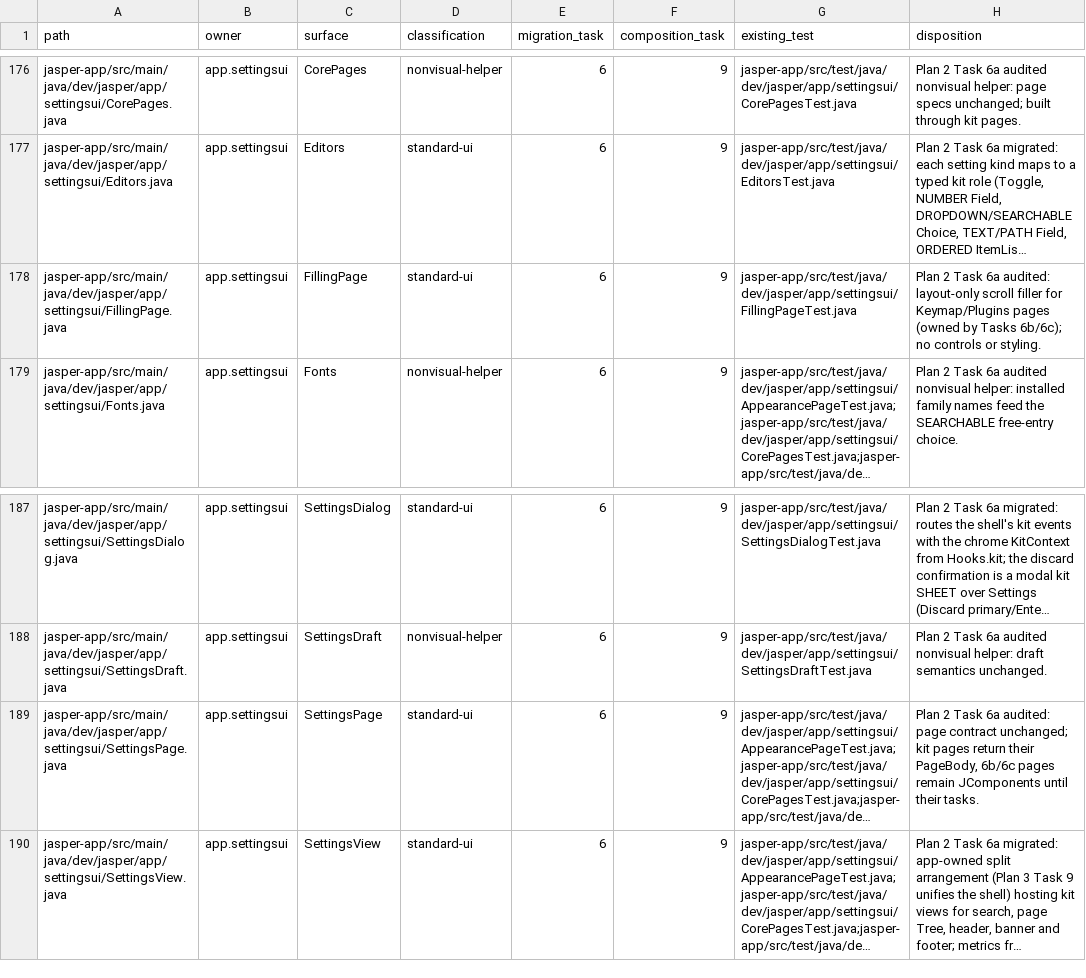
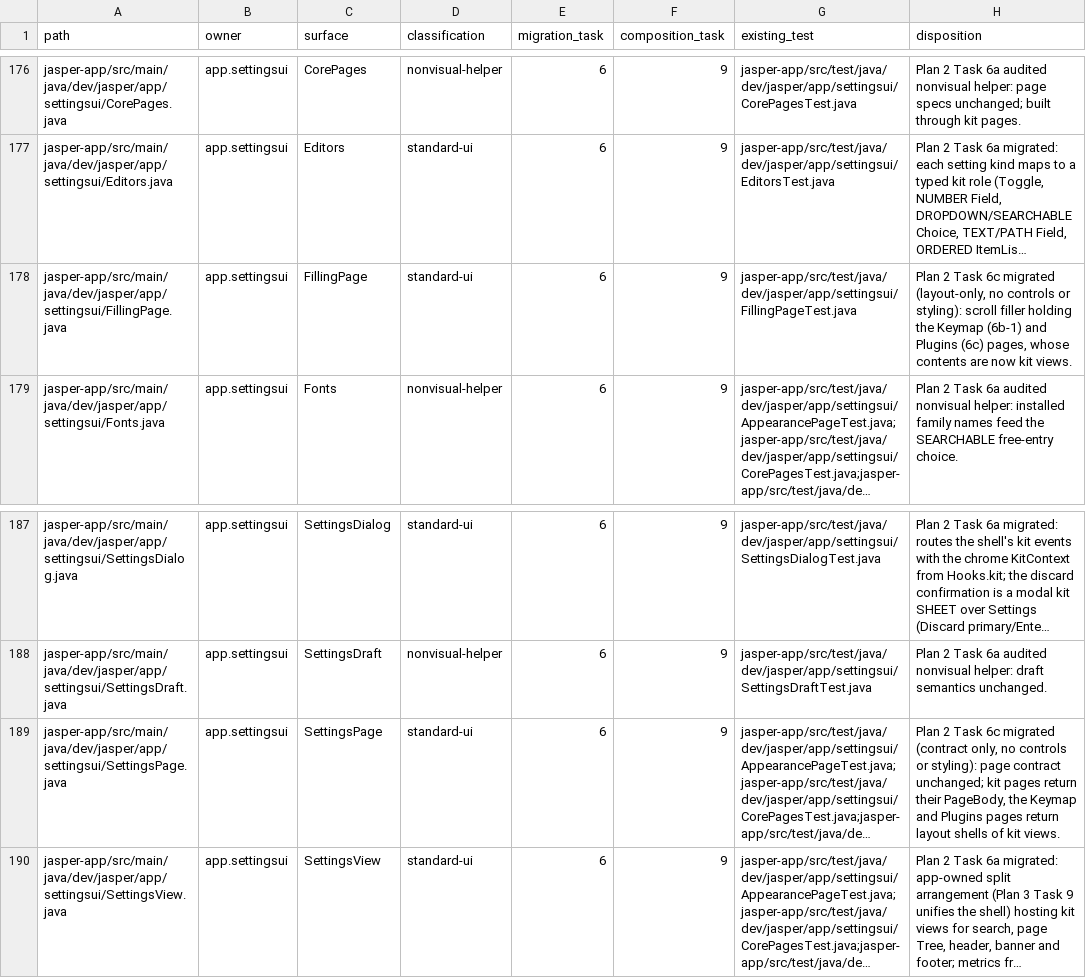
Before and after one commit to an0nn30/Jasper, a CSV file: docs/design/theme-engine/migration.csv, drawn as a sheet; only a part is shown, gaps mark what is left out; long unchanged cells end in …; the diff names each change by its address in the sheet, - before the commit and + after, or states it on an @@ line.

```diff
--- a/docs/design/theme-engine/migration.csv
+++ b/docs/design/theme-engine/migration.csv
-H178 (disposition): …2 Task 6a audited: layout-only scroll filler for Keymap/Plugins pages (owned by Tasks 6b/6c); no controls or styling.
+H178 (disposition): …2 Task 6c migrated (layout-only, no controls or styling): scroll filler holding the Keymap (6b-1) and Plugins (6c) pages, whose contents are now kit views.
-H189 (disposition): …2 Task 6a audited: page contract unchanged; kit pages return their PageBody, 6b/6c pages remain JComponents until their tasks.
+H189 (disposition): …2 Task 6c migrated (contract only, no controls or styling): page contract unchanged; kit pages return their PageBody, the Keymap and Plugins pages return layout shells of kit views.
```
Also changed, not shown: 4 other files.
